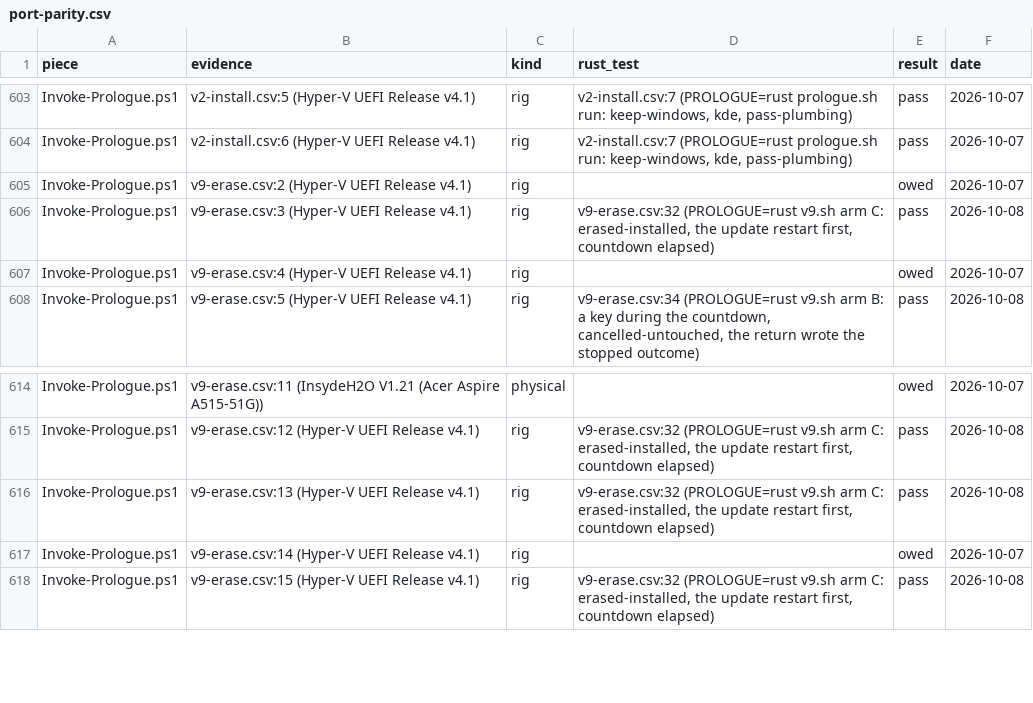
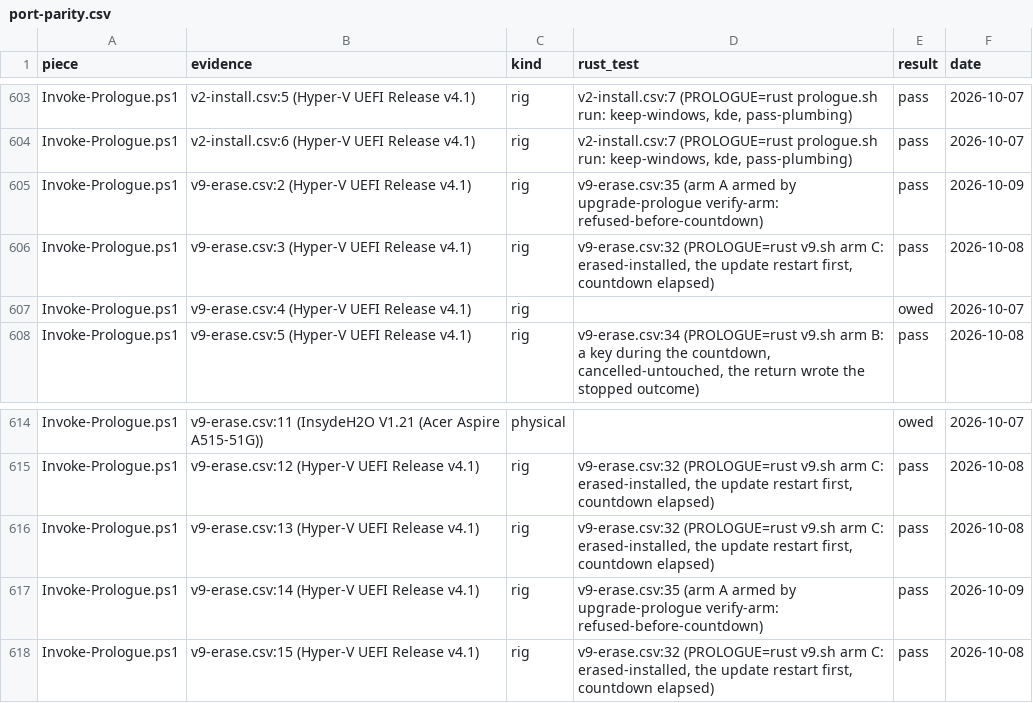
Before and after one commit to addlatt/upgrade_, a CSV file: docs/validation-results/port-parity.csv, drawn as a sheet; only a part is shown, gaps mark what is left out.

```diff
--- a/docs/validation-results/port-parity.csv
+++ b/docs/validation-results/port-parity.csv
@@ -604,3 +604,3 @@ Invoke-Prologue.ps1,"v2-install.csv:5 (Hyper-V UEFI Release v4.1)",rig,"v2-insta
 Invoke-Prologue.ps1,"v2-install.csv:6 (Hyper-V UEFI Release v4.1)",rig,"v2-install.csv:7 (PROLOGUE=rust prologue.sh run: keep-windows, kde, pass-plumbing)",pass,2026-10-07
-Invoke-Prologue.ps1,"v9-erase.csv:2 (Hyper-V UEFI Release v4.1)",rig,,owed,2026-10-07
+Invoke-Prologue.ps1,"v9-erase.csv:2 (Hyper-V UEFI Release v4.1)",rig,"v9-erase.csv:35 (arm A armed by upgrade-prologue verify-arm: refused-before-countdown)",pass,2026-10-09
 Invoke-Prologue.ps1,"v9-erase.csv:3 (Hyper-V UEFI Release v4.1)",rig,"v9-erase.csv:32 (PROLOGUE=rust v9.sh arm C: erased-installed, the update restart first, countdown elapsed)",pass,2026-10-08
@@ -616,3 +616,3 @@ Invoke-Prologue.ps1,"v9-erase.csv:12 (Hyper-V UEFI Release v4.1)",rig,"v9-erase.
 Invoke-Prologue.ps1,"v9-erase.csv:13 (Hyper-V UEFI Release v4.1)",rig,"v9-erase.csv:32 (PROLOGUE=rust v9.sh arm C: erased-installed, the update restart first, countdown elapsed)",pass,2026-10-08
-Invoke-Prologue.ps1,"v9-erase.csv:14 (Hyper-V UEFI Release v4.1)",rig,,owed,2026-10-07
+Invoke-Prologue.ps1,"v9-erase.csv:14 (Hyper-V UEFI Release v4.1)",rig,"v9-erase.csv:35 (arm A armed by upgrade-prologue verify-arm: refused-before-countdown)",pass,2026-10-09
 Invoke-Prologue.ps1,"v9-erase.csv:15 (Hyper-V UEFI Release v4.1)",rig,"v9-erase.csv:32 (PROLOGUE=rust v9.sh arm C: erased-installed, the update restart first, countdown elapsed)",pass,2026-10-08
```
Also changed, not shown: docs/validation-results/v0-handoff.csv, docs/validation-results/v9-erase.csv.
